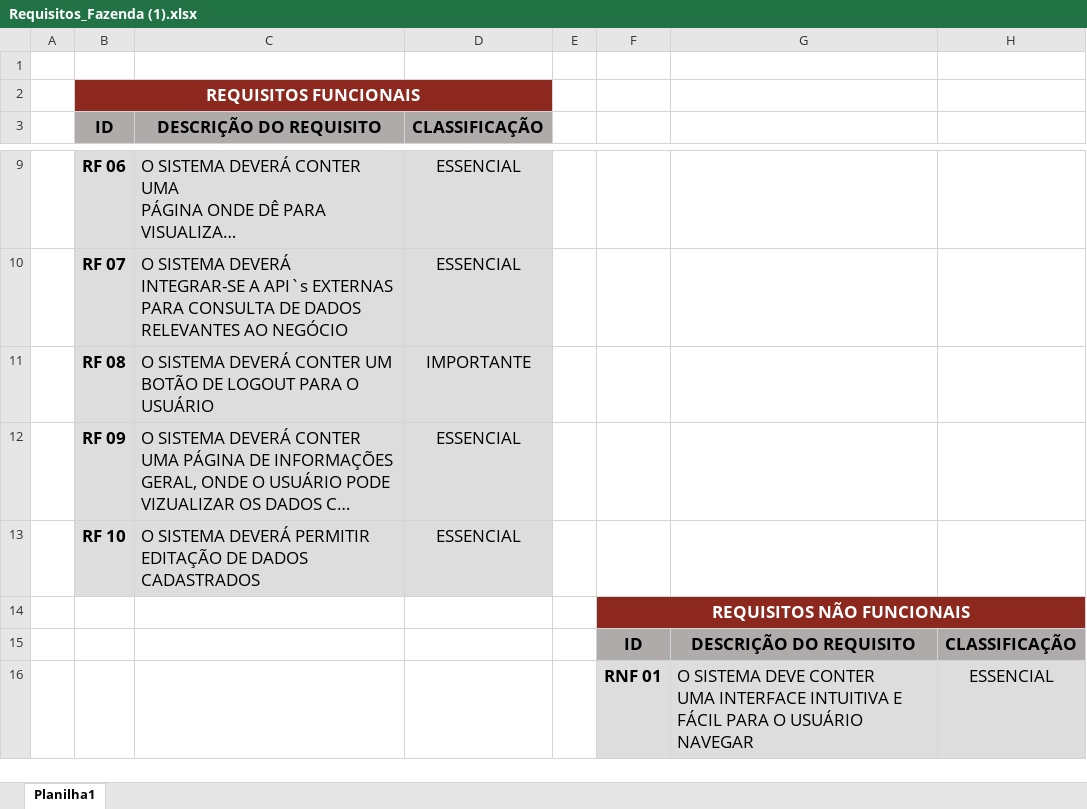
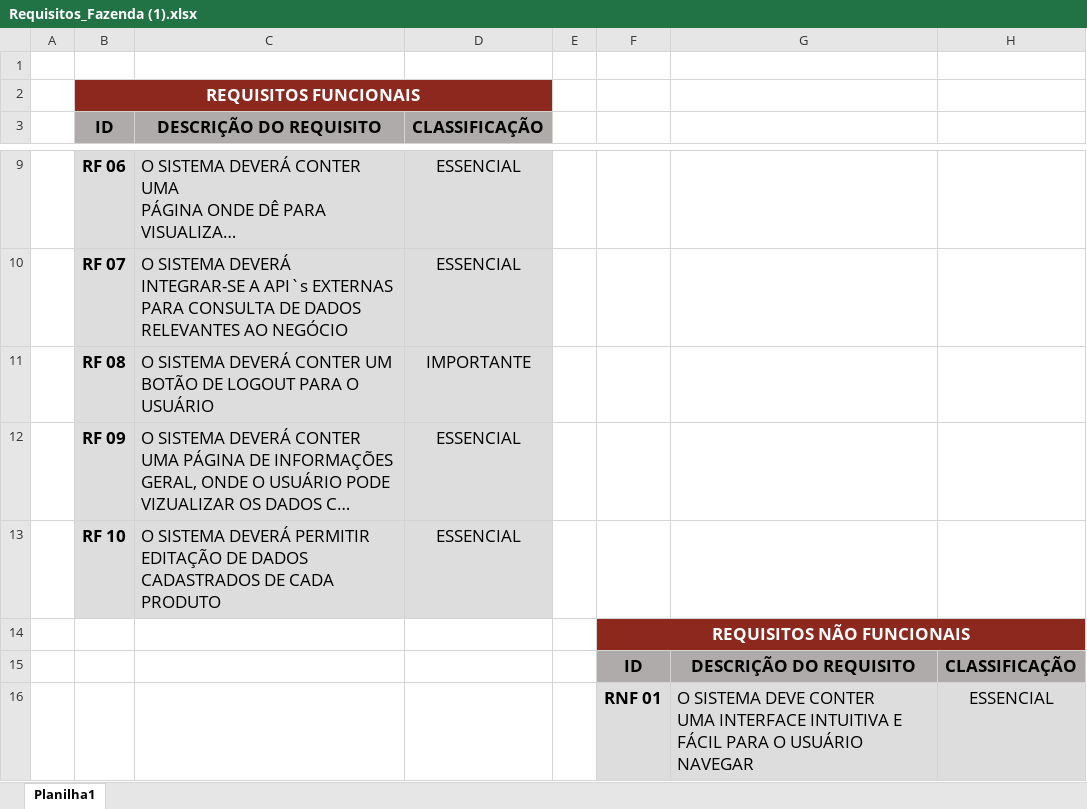
Before and after one commit to Paulo19cx/AgroFlux2026, an Excel workbook: Arquivos-Escopo/Requisitos_Fazenda (1).xlsx, sheet Planilha1, drawn as a sheet; only a part is shown, gaps mark what is left out; long unchanged cells end in …; values as stored, in another font and other column widths than the file's, no borders; the diff names each change by its address in the sheet, - before the commit and + after, or states it on an @@ line.

Commit message:
Fix: Alteração no riqu

```diff
--- a/Arquivos-Escopo/Requisitos_Fazenda (1).xlsx (sheet Planilha1)
+++ b/Arquivos-Escopo/Requisitos_Fazenda (1).xlsx (sheet Planilha1)
-C13 (DESCRIÇÃO DO REQUISITO): …DADOS CADASTRADOS
+C13 (DESCRIÇÃO DO REQUISITO): …DADOS CADASTRADOS DE CADA PRODUTO
```
